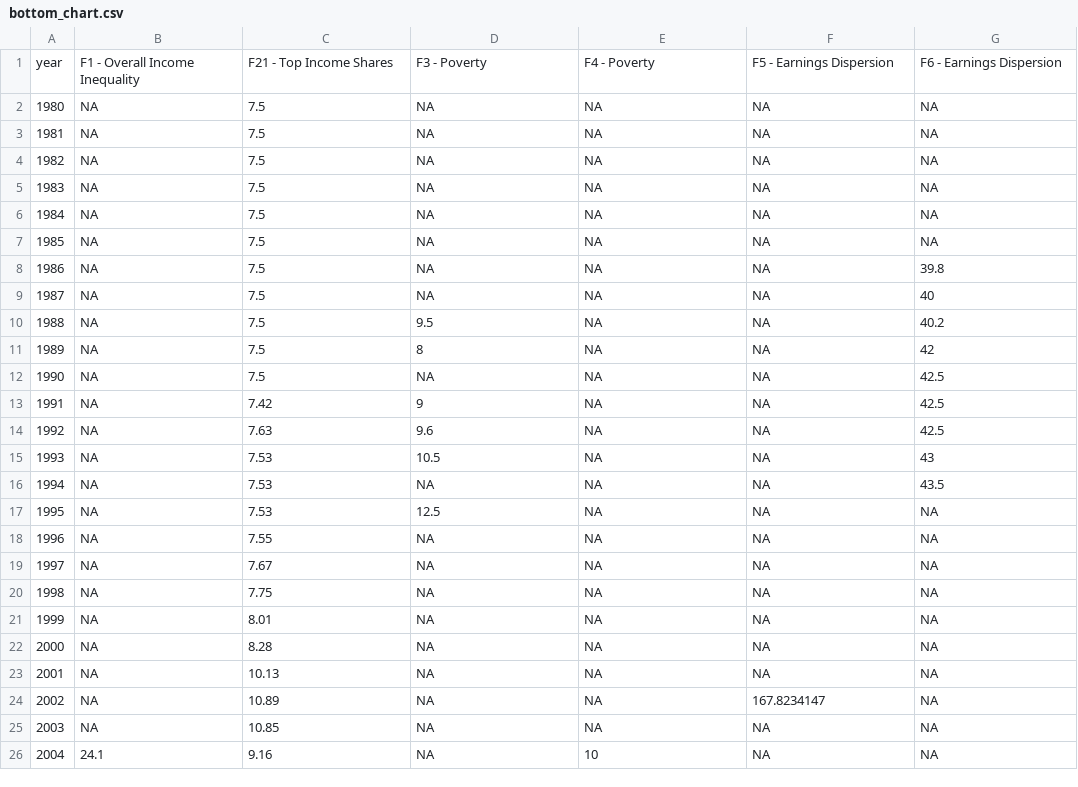
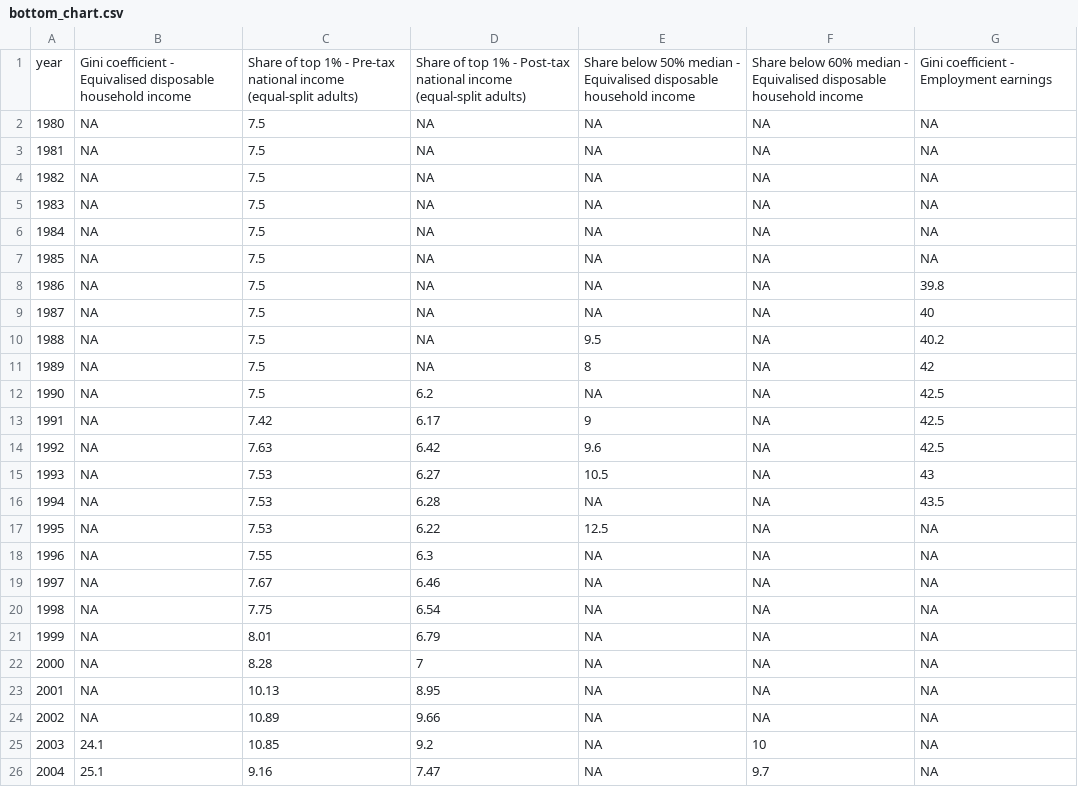
Before and after one commit to owid/chartbook, a CSV file: Iceland/bottom_chart.csv, drawn as a sheet; only a part is shown; the diff covers the shown part only.

Commit message:
fix(iceland)

```diff
--- a/Iceland/bottom_chart.csv
+++ b/Iceland/bottom_chart.csv
@@ -1,2 +1,2 @@
-year,F1 - Overall Income Inequality,F21 - Top Income Shares,F3 - Poverty,F4 - Poverty,F5 - Earnings Dispersion,F6 - Earnings Dispersion
+year,Gini coefficient - Equivalised disposable household income,Share of top 1% - Pre-tax national income (equal-split adults),Share of top 1% - Post-tax national income (equal-split adults),Share below 50% median - Equivalised disposable household income,Share below 60% median - Equivalised disposable household income,Gini coefficient - Employment earnings
 1980,NA,7.5,NA,NA,NA,NA
@@ -9,18 +9,18 @@ year,F1 - Overall Income Inequality,F21 - Top Income Shares,F3 - Poverty,F4 - Po
 1987,NA,7.5,NA,NA,NA,40
-1988,NA,7.5,9.5,NA,NA,40.2
-1989,NA,7.5,8,NA,NA,42
-1990,NA,7.5,NA,NA,NA,42.5
-1991,NA,7.42,9,NA,NA,42.5
-1992,NA,7.63,9.6,NA,NA,42.5
-1993,NA,7.53,10.5,NA,NA,43
-1994,NA,7.53,NA,NA,NA,43.5
-1995,NA,7.53,12.5,NA,NA,NA
-1996,NA,7.55,NA,NA,NA,NA
-1997,NA,7.67,NA,NA,NA,NA
-1998,NA,7.75,NA,NA,NA,NA
-1999,NA,8.01,NA,NA,NA,NA
-2000,NA,8.28,NA,NA,NA,NA
-2001,NA,10.13,NA,NA,NA,NA
-2002,NA,10.89,NA,NA,167.8234147,NA
-2003,NA,10.85,NA,NA,NA,NA
-2004,24.1,9.16,NA,10,NA,NA
+1988,NA,7.5,NA,9.5,NA,40.2
+1989,NA,7.5,NA,8,NA,42
+1990,NA,7.5,6.2,NA,NA,42.5
+1991,NA,7.42,6.17,9,NA,42.5
+1992,NA,7.63,6.42,9.6,NA,42.5
+1993,NA,7.53,6.27,10.5,NA,43
+1994,NA,7.53,6.28,NA,NA,43.5
+1995,NA,7.53,6.22,12.5,NA,NA
+1996,NA,7.55,6.3,NA,NA,NA
+1997,NA,7.67,6.46,NA,NA,NA
+1998,NA,7.75,6.54,NA,NA,NA
+1999,NA,8.01,6.79,NA,NA,NA
+2000,NA,8.28,7,NA,NA,NA
+2001,NA,10.13,8.95,NA,NA,NA
+2002,NA,10.89,9.66,NA,NA,NA
+2003,24.1,10.85,9.2,NA,10,NA
+2004,25.1,9.16,7.47,NA,9.7,NA
```
Also changed, not shown: 57 edited cells elsewhere in this file, 5 other files.
